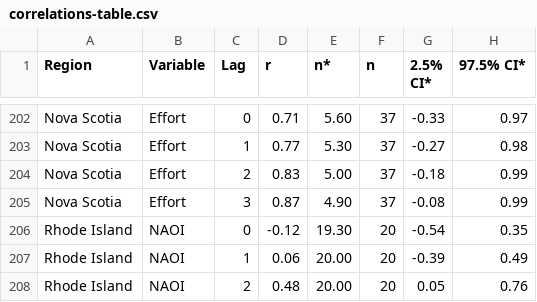
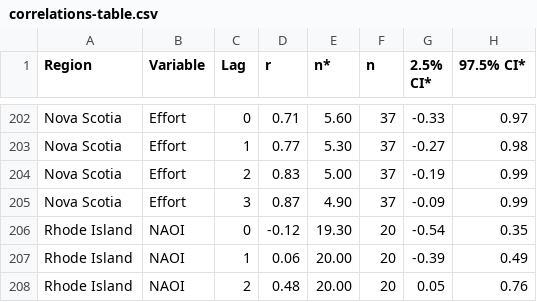
Before and after one commit to seananderson/lobsters-predators, a CSV file: fig/correlations-table.csv, drawn as a sheet; only a part is shown, gaps mark what is left out.

```diff
--- a/fig/correlations-table.csv
+++ b/fig/correlations-table.csv
@@ -204,4 +204,4 @@
 "Nova Scotia","Effort",1,"0.77","5.30",37,"-0.27","0.98"
-"Nova Scotia","Effort",2,"0.83","5.00",37,"-0.18","0.99"
-"Nova Scotia","Effort",3,"0.87","4.90",37,"-0.08","0.99"
+"Nova Scotia","Effort",2,"0.83","5.00",37,"-0.19","0.99"
+"Nova Scotia","Effort",3,"0.87","4.90",37,"-0.09","0.99"
 "Rhode Island","NAOI",0,"-0.12","19.30",20,"-0.54","0.35"
```
Also changed, not shown: fig/quadratic-meta-regressions.csv, r/effort-lags.csv.
